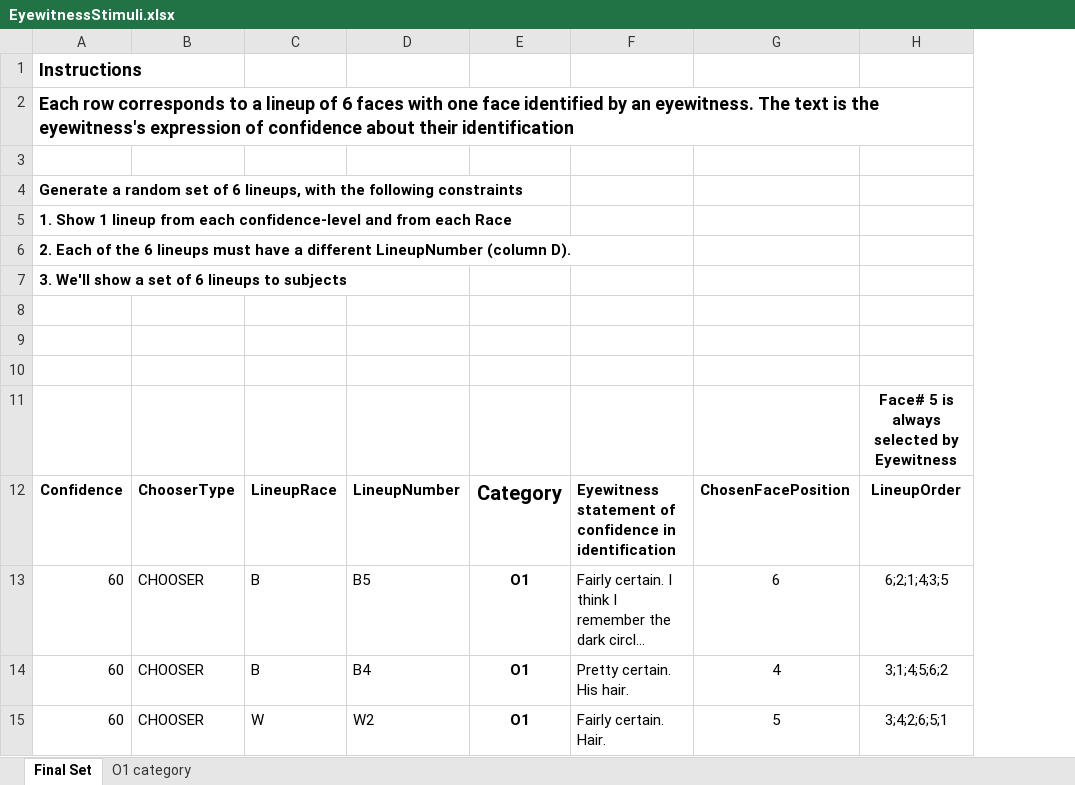
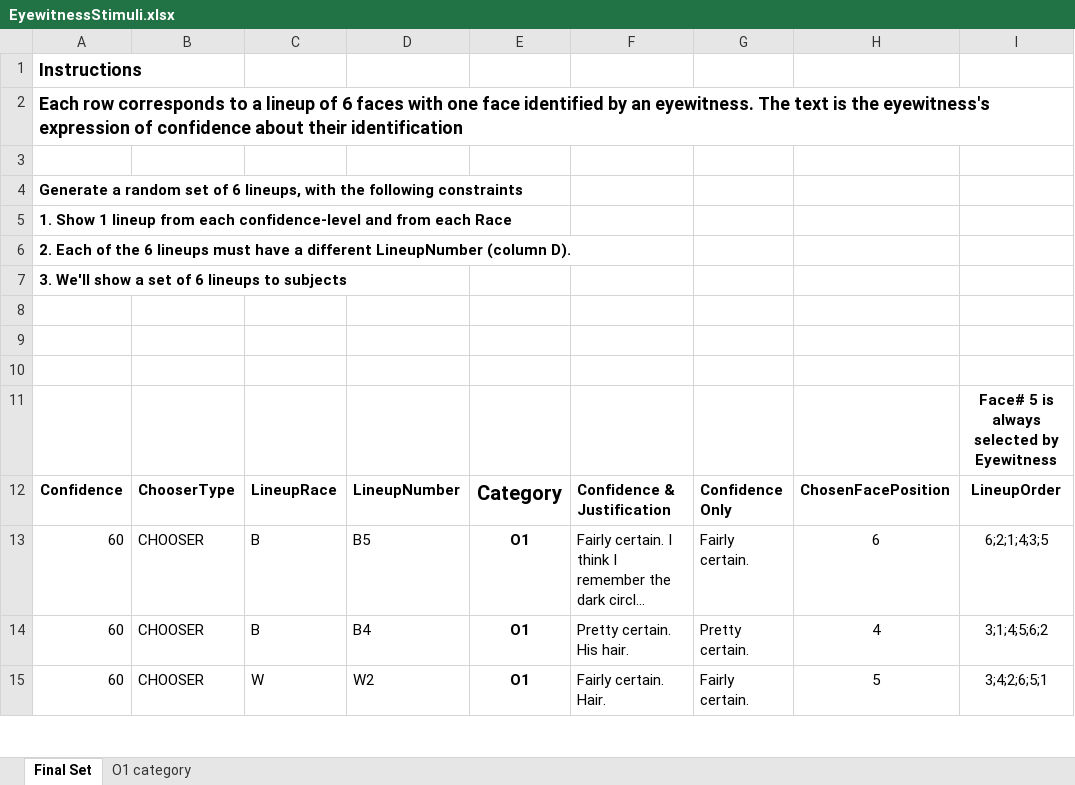
Before and after one commit to Luyao61/Dodson, an Excel workbook: lineup_test_2/static/data/EyewitnessStimuli.xlsx, sheet Final Set, drawn as a sheet; only a part is shown; long unchanged cells end in …; values as stored, in another font and other column widths than the file's, no borders; the diff names each change by its address in the sheet, - before the commit and + after, or states it on an @@ line.

```diff
--- a/lineup_test_2/static/data/EyewitnessStimuli.xlsx (sheet Final Set)
+++ b/lineup_test_2/static/data/EyewitnessStimuli.xlsx (sheet Final Set)
+column G, rows 12-15: Confidence Only | Fairly certain. | Pretty certain. | Fairly certain.
-F12: Eyewitness statement of confidence in identification
+F12: Confidence & Justification
```
Also changed, not shown: 14 other files.
